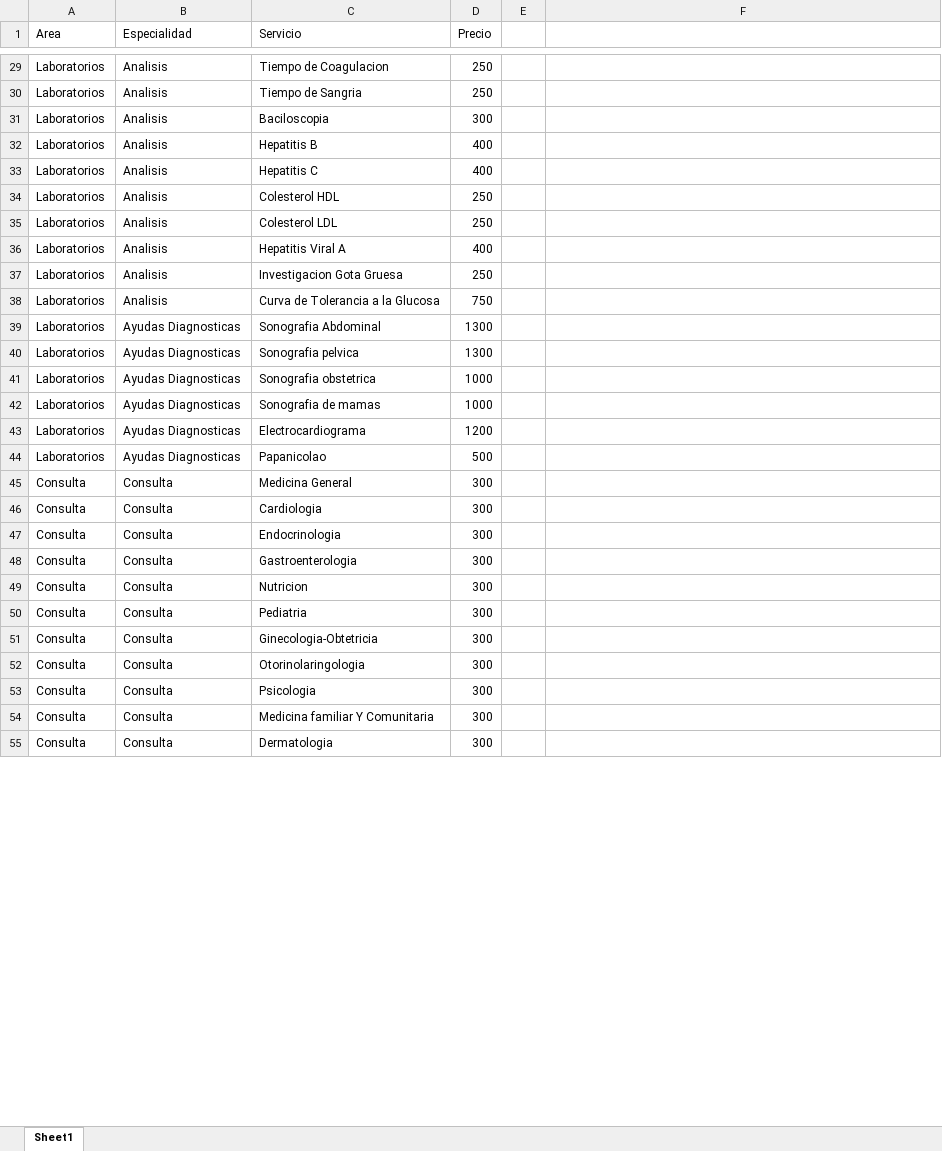
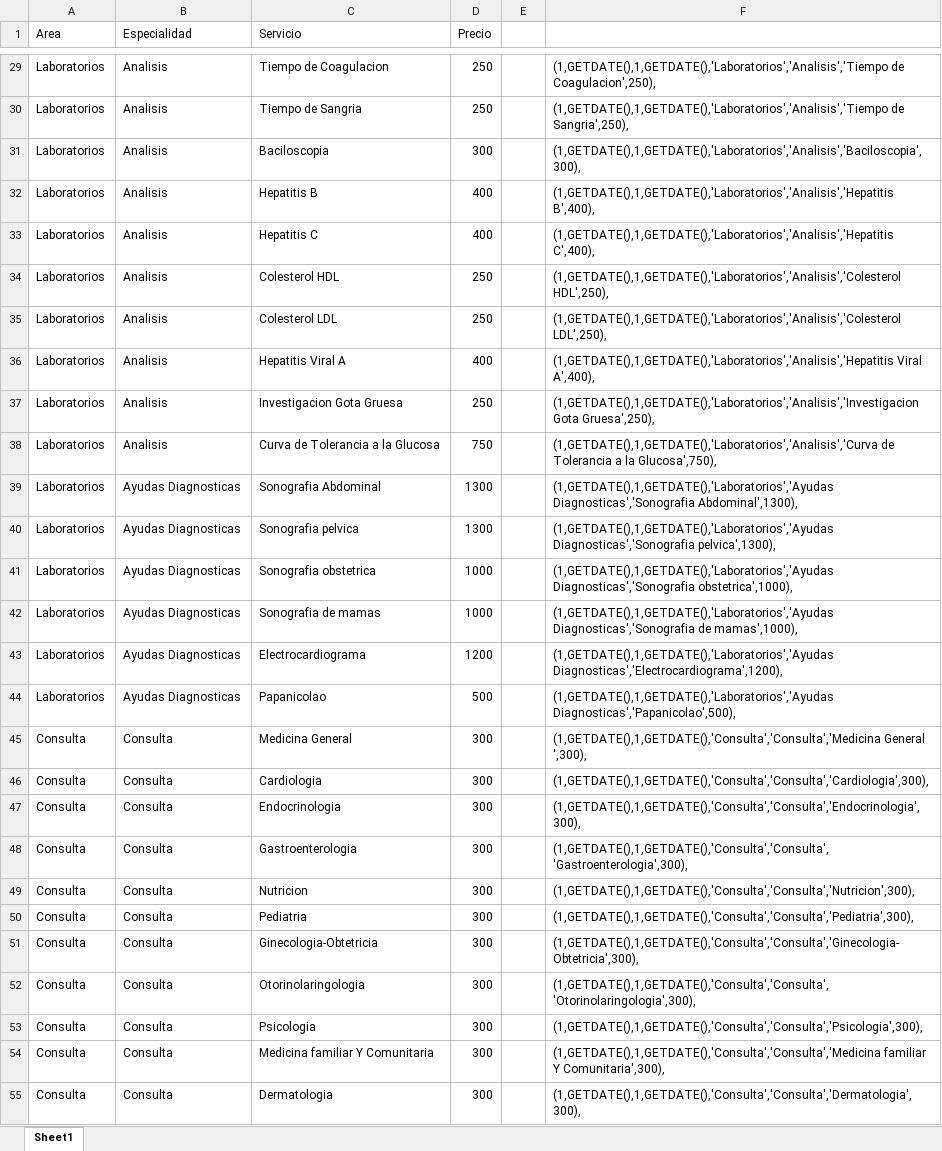
Before and after one commit to JulianSegura/UAPA.FactConsultorio, an Excel workbook: Docs/Catalogo Servicios.xlsx, sheet Sheet1, drawn as a sheet; only a part is shown, gaps mark what is left out; values as stored, in another font and other column widths than the file's, no borders; the diff covers the shown part only; the diff names each change by its address in the sheet, - before the commit and + after, or states it on an @@ line.

```diff
--- a/Docs/Catalogo Servicios.xlsx (sheet Sheet1)
+++ b/Docs/Catalogo Servicios.xlsx (sheet Sheet1)
-F29: (empty)
+F29: (1,GETDATE(),1,GETDATE(),'Laboratorios','Analisis','Tiempo de Coagulacion',250),
-F30: (empty)
+F30: (1,GETDATE(),1,GETDATE(),'Laboratorios','Analisis','Tiempo de Sangria',250),
-F31: (empty)
+F31: (1,GETDATE(),1,GETDATE(),'Laboratorios','Analisis','Baciloscopia',300),
-F32: (empty)
+F32: (1,GETDATE(),1,GETDATE(),'Laboratorios','Analisis','Hepatitis B',400),
-F33: (empty)
+F33: (1,GETDATE(),1,GETDATE(),'Laboratorios','Analisis','Hepatitis C',400),
-F34: (empty)
+F34: (1,GETDATE(),1,GETDATE(),'Laboratorios','Analisis','Colesterol HDL',250),
-F35: (empty)
+F35: (1,GETDATE(),1,GETDATE(),'Laboratorios','Analisis','Colesterol LDL',250),
-F36: (empty)
+F36: (1,GETDATE(),1,GETDATE(),'Laboratorios','Analisis','Hepatitis Viral A',400),
-F37: (empty)
+F37: (1,GETDATE(),1,GETDATE(),'Laboratorios','Analisis','Investigacion Gota Gruesa',250),
-F38: (empty)
+F38: (1,GETDATE(),1,GETDATE(),'Laboratorios','Analisis','Curva de Tolerancia a la Glucosa',750),
-F39: (empty)
+F39: (1,GETDATE(),1,GETDATE(),'Laboratorios','Ayudas Diagnosticas','Sonografia Abdominal',1300),
-F40: (empty)
+F40: (1,GETDATE(),1,GETDATE(),'Laboratorios','Ayudas Diagnosticas','Sonografia pelvica',1300),
-F41: (empty)
+F41: (1,GETDATE(),1,GETDATE(),'Laboratorios','Ayudas Diagnosticas','Sonografia obstetrica',1000),
-F42: (empty)
+F42: (1,GETDATE(),1,GETDATE(),'Laboratorios','Ayudas Diagnosticas','Sonografia de mamas',1000),
-F43: (empty)
+F43: (1,GETDATE(),1,GETDATE(),'Laboratorios','Ayudas Diagnosticas','Electrocardiograma',1200),
-F44: (empty)
+F44: (1,GETDATE(),1,GETDATE(),'Laboratorios','Ayudas Diagnosticas','Papanicolao',500),
-F45: (empty)
+F45: (1,GETDATE(),1,GETDATE(),'Consulta','Consulta','Medicina General ',300),
-F46: (empty)
+F46: (1,GETDATE(),1,GETDATE(),'Consulta','Consulta','Cardiologia',300),
-F47: (empty)
+F47: (1,GETDATE(),1,GETDATE(),'Consulta','Consulta','Endocrinologia',300),
-F48: (empty)
+F48: (1,GETDATE(),1,GETDATE(),'Consulta','Consulta','Gastroenterologia',300),
-F49: (empty)
+F49: (1,GETDATE(),1,GETDATE(),'Consulta','Consulta','Nutricion',300),
-F50: (empty)
+F50: (1,GETDATE(),1,GETDATE(),'Consulta','Consulta','Pediatria',300),
-F51: (empty)
+F51: (1,GETDATE(),1,GETDATE(),'Consulta','Consulta','Ginecologia-Obtetricia',300),
-F52: (empty)
+F52: (1,GETDATE(),1,GETDATE(),'Consulta','Consulta','Otorinolaringologia',300),
-F53: (empty)
+F53: (1,GETDATE(),1,GETDATE(),'Consulta','Consulta','Psicologia',300),
-F54: (empty)
+F54: (1,GETDATE(),1,GETDATE(),'Consulta','Consulta','Medicina familiar Y Comunitaria',300),
-F55: (empty)
+F55: (1,GETDATE(),1,GETDATE(),'Consulta','Consulta','Dermatologia',300),
```
Also changed, not shown: 61 edited cells elsewhere in this sheet, 13 other files.
